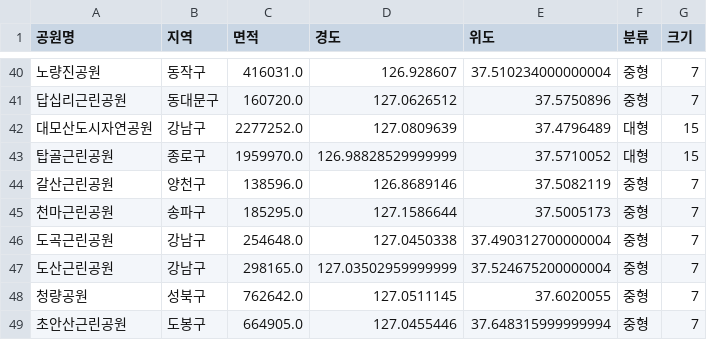
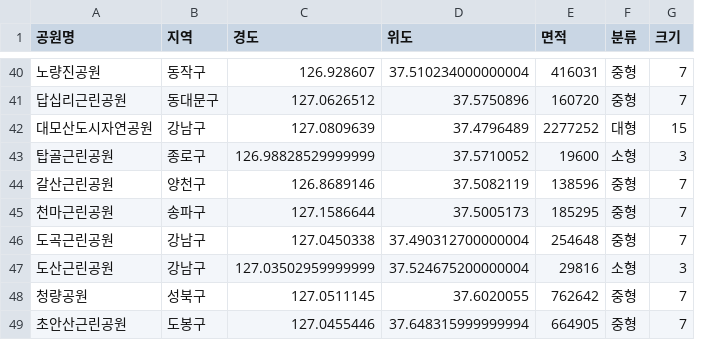
Before and after one commit to GwonSeop/Data-Analysis, a CSV file: 04.공공API_및_지도시각화/data/서울공원요약.csv, drawn as a sheet; only a part is shown, gaps mark what is left out; removed rows and columns are numbered as before the commit, all else as after; the diff covers the shown part only; the diff names each change by its address in the sheet, - before the commit and + after, or states it on an @@ line.

```diff
--- a/04.공공API_및_지도시각화/data/서울공원요약.csv
+++ b/04.공공API_및_지도시각화/data/서울공원요약.csv
-column C (면적), rows 40-49: 416031.0 | 160720.0 | 2277252.0 | 1959970.0 | 138596.0 | 185295.0 | 254648.0 | 298165.0 | 762642.0 | 664905.0
+column E (면적), rows 40-49: 416031 | 160720 | 2277252 | 19600 | 138596 | 185295 | 254648 | 29816 | 762642 | 664905
-F43 (분류): 대형
+F43 (분류): 소형
-G43 (크기): 15
+G43 (크기): 3
-F47 (분류): 중형
+F47 (분류): 소형
-G47 (크기): 7
+G47 (크기): 3
```
Also changed, not shown: 38 edited cells elsewhere in this file, 3 other files.
